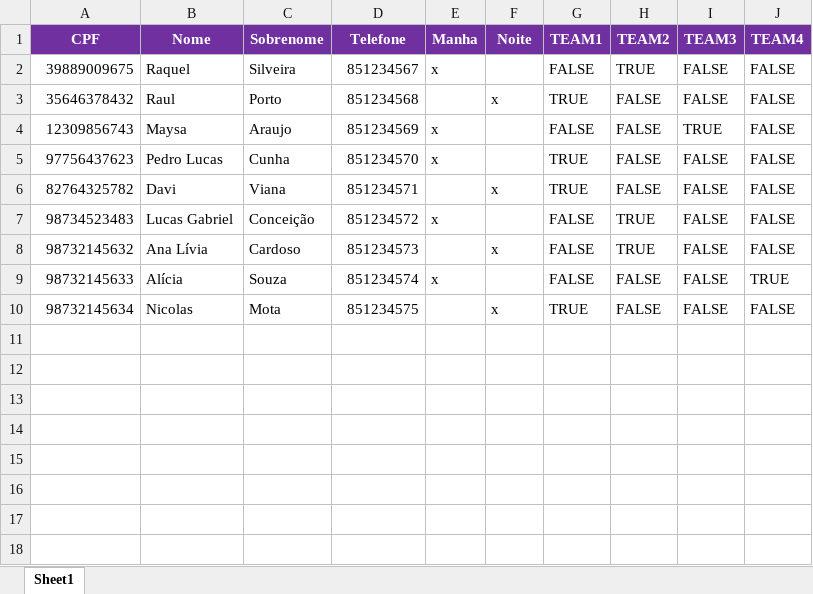
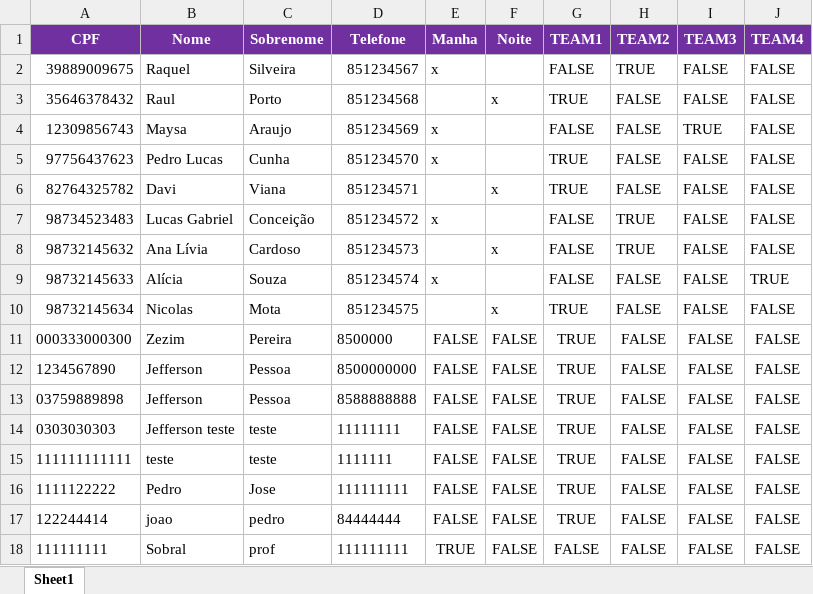
Before and after one commit to jeffersonkako/Mundo1-MC-Python, an Excel workbook: Tecnicos.xlsx, sheet Sheet1, drawn as a sheet; values as stored, in another font and other column widths than the file's, no borders; the diff names each change by its address in the sheet, - before the commit and + after, or states it on an @@ line.

```diff
--- a/Tecnicos.xlsx (sheet Sheet1)
+++ b/Tecnicos.xlsx (sheet Sheet1)
+row 11: 000333000300 | Zezim | Pereira | 8500000 | FALSE | FALSE | TRUE | FALSE | FALSE | FALSE
+row 12: 1234567890 | Jefferson | Pessoa | 8500000000 | FALSE | FALSE | TRUE | FALSE | FALSE | FALSE
+row 13: 03759889898 | Jefferson | Pessoa | 8588888888 | FALSE | FALSE | TRUE | FALSE | FALSE | FALSE
+row 14: 0303030303 | Jefferson teste | teste | 11111111 | FALSE | FALSE | TRUE | FALSE | FALSE | FALSE
+row 15: 111111111111 | teste | teste | 1111111 | FALSE | FALSE | TRUE | FALSE | FALSE | FALSE
+row 16: 1111122222 | Pedro | Jose | 111111111 | FALSE | FALSE | TRUE | FALSE | FALSE | FALSE
+row 17: 122244414 | joao | pedro | 84444444 | FALSE | FALSE | TRUE | FALSE | FALSE | FALSE
+row 18: 111111111 | Sobral | prof | 111111111 | TRUE | FALSE | FALSE | FALSE | FALSE | FALSE
```
Also changed, not shown: Ferramentas.xlsx, Reservas.xlsx, 1 other file.
